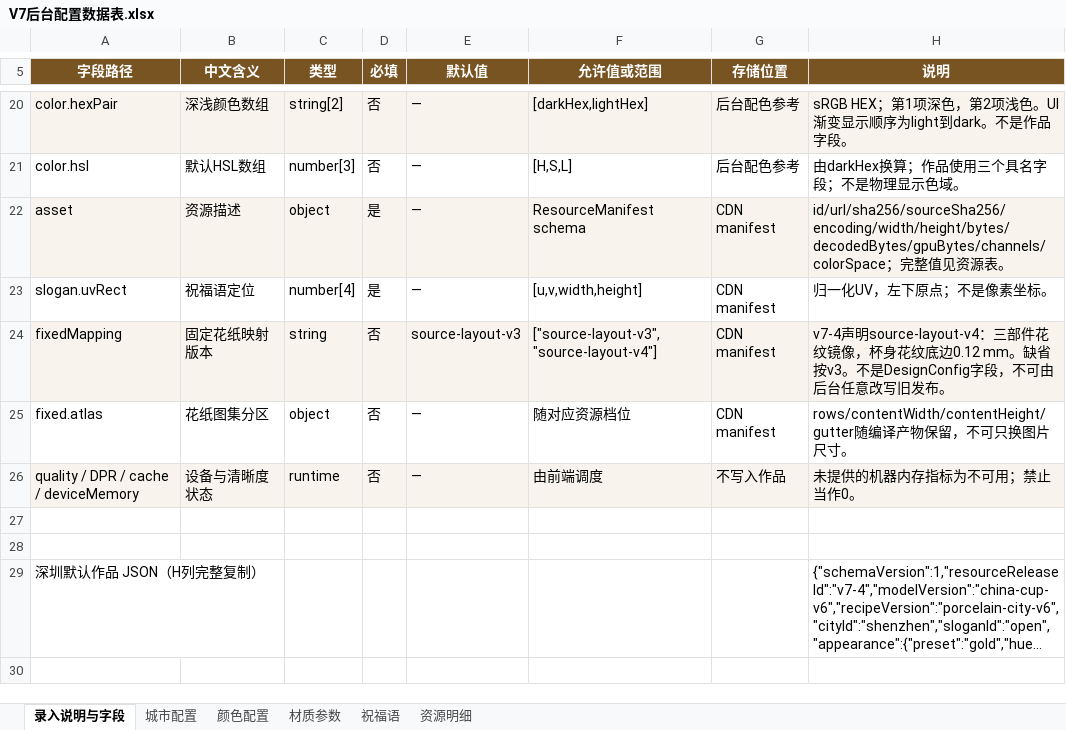
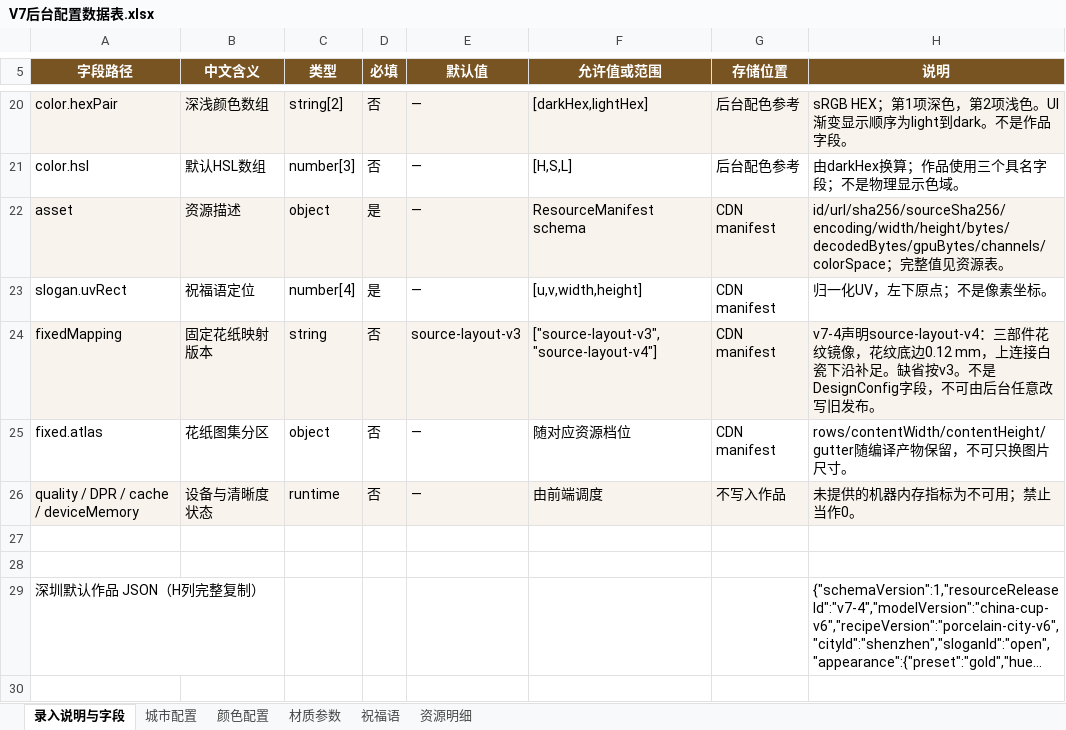
Before and after one commit to Shuang-su/guangcai, an Excel workbook: guangcai-china-preview/integration/backend-handoff/V7后台配置数据表.xlsx, sheet 录入说明与字段, drawn as a sheet; only a part is shown, gaps mark what is left out; long unchanged cells end in …; values as stored, in another font and other column widths than the file's, no borders; table styles not drawn; the diff covers the shown part only; the diff names each change by its address in the sheet, - before the commit and + after, or states it on an @@ line.

```diff
--- a/guangcai-china-preview/integration/backend-handoff/V7后台配置数据表.xlsx (sheet 录入说明与字段)
+++ b/guangcai-china-preview/integration/backend-handoff/V7后台配置数据表.xlsx (sheet 录入说明与字段)
-H24 (说明): …纹镜像，杯身花纹底边0.12 mm。缺省按…
+H24 (说明): …纹镜像，花纹底边0.12 mm，上连接白瓷下沿补足。缺省按…
```
Also changed, not shown: 2 added rows and 22 edited cells elsewhere in this sheet, sheet 祝福语, sheet 材质参数, sheet 颜色配置, sheet 城市配置, sheet 资源明细, 57 other files.
